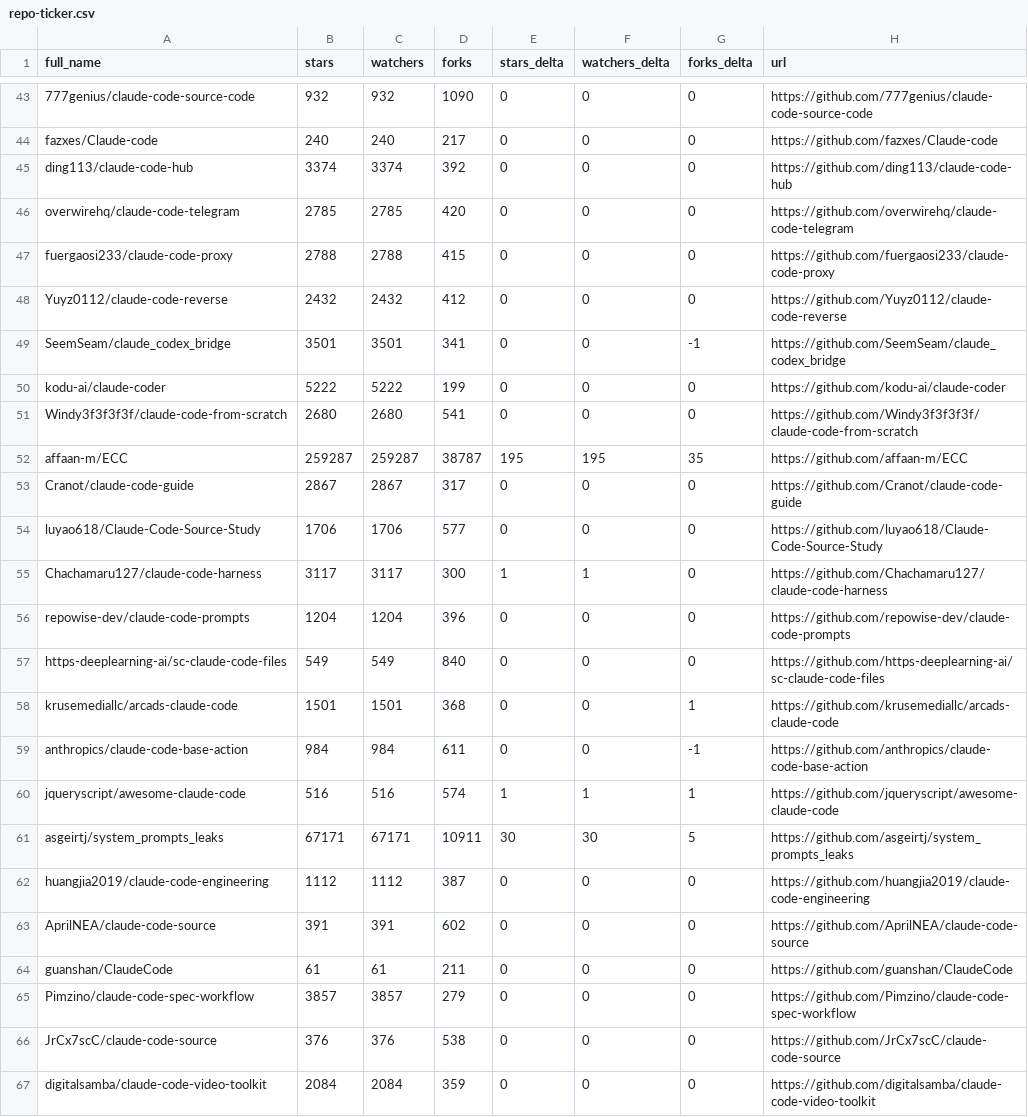
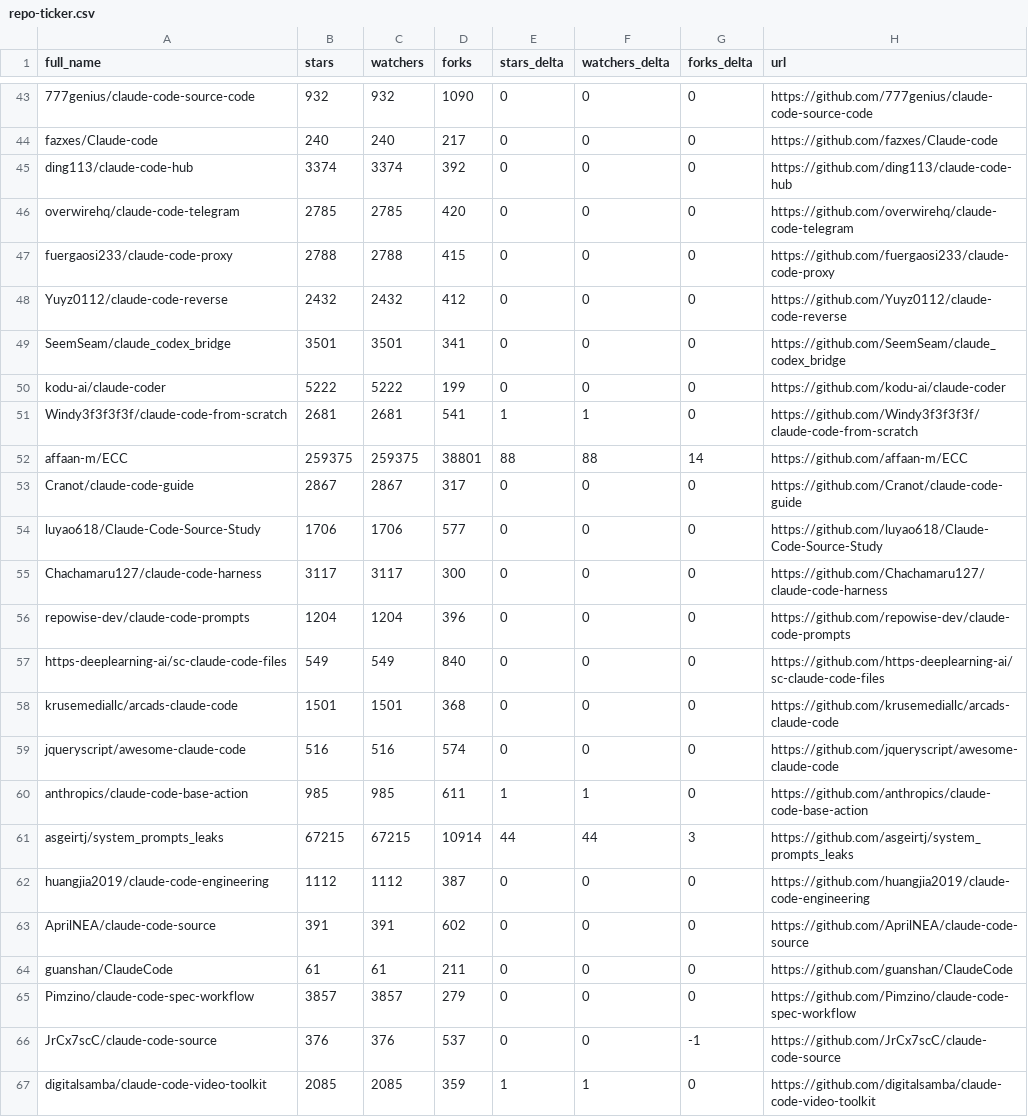
Before and after one commit to jarredh/awesome-claude-code, a CSV file: data/repo-ticker.csv, drawn as a sheet; only a part is shown, gaps mark what is left out; the diff covers the shown part only.

```diff
--- a/data/repo-ticker.csv
+++ b/data/repo-ticker.csv
@@ -48,15 +48,15 @@ fuergaosi233/claude-code-proxy,2788,2788,415,0,0,0,https://github.com/fuergaosi2
 Yuyz0112/claude-code-reverse,2432,2432,412,0,0,0,https://github.com/Yuyz0112/claude-code-reverse
-SeemSeam/claude_codex_bridge,3501,3501,341,0,0,-1,https://github.com/SeemSeam/claude_codex_bridge
+SeemSeam/claude_codex_bridge,3501,3501,341,0,0,0,https://github.com/SeemSeam/claude_codex_bridge
 kodu-ai/claude-coder,5222,5222,199,0,0,0,https://github.com/kodu-ai/claude-coder
-Windy3f3f3f3f/claude-code-from-scratch,2680,2680,541,0,0,0,https://github.com/Windy3f3f3f3f/claude-code-from-scratch
-affaan-m/ECC,259287,259287,38787,195,195,35,https://github.com/affaan-m/ECC
+Windy3f3f3f3f/claude-code-from-scratch,2681,2681,541,1,1,0,https://github.com/Windy3f3f3f3f/claude-code-from-scratch
+affaan-m/ECC,259375,259375,38801,88,88,14,https://github.com/affaan-m/ECC
 Cranot/claude-code-guide,2867,2867,317,0,0,0,https://github.com/Cranot/claude-code-guide
 luyao618/Claude-Code-Source-Study,1706,1706,577,0,0,0,https://github.com/luyao618/Claude-Code-Source-Study
-Chachamaru127/claude-code-harness,3117,3117,300,1,1,0,https://github.com/Chachamaru127/claude-code-harness
+Chachamaru127/claude-code-harness,3117,3117,300,0,0,0,https://github.com/Chachamaru127/claude-code-harness
 repowise-dev/claude-code-prompts,1204,1204,396,0,0,0,https://github.com/repowise-dev/claude-code-prompts
 https-deeplearning-ai/sc-claude-code-files,549,549,840,0,0,0,https://github.com/https-deeplearning-ai/sc-claude-code-files
-krusemediallc/arcads-claude-code,1501,1501,368,0,0,1,https://github.com/krusemediallc/arcads-claude-code
-anthropics/claude-code-base-action,984,984,611,0,0,-1,https://github.com/anthropics/claude-code-base-action
-jqueryscript/awesome-claude-code,516,516,574,1,1,1,https://github.com/jqueryscript/awesome-claude-code
-asgeirtj/system_prompts_leaks,67171,67171,10911,30,30,5,https://github.com/asgeirtj/system_prompts_leaks
+krusemediallc/arcads-claude-code,1501,1501,368,0,0,0,https://github.com/krusemediallc/arcads-claude-code
+jqueryscript/awesome-claude-code,516,516,574,0,0,0,https://github.com/jqueryscript/awesome-claude-code
+anthropics/claude-code-base-action,985,985,611,1,1,0,https://github.com/anthropics/claude-code-base-action
+asgeirtj/system_prompts_leaks,67215,67215,10914,44,44,3,https://github.com/asgeirtj/system_prompts_leaks
 huangjia2019/claude-code-engineering,1112,1112,387,0,0,0,https://github.com/huangjia2019/claude-code-engineering
@@ -65,3 +65,3 @@ guanshan/ClaudeCode,61,61,211,0,0,0,https://github.com/guanshan/ClaudeCode
 Pimzino/claude-code-spec-workflow,3857,3857,279,0,0,0,https://github.com/Pimzino/claude-code-spec-workflow
-JrCx7scC/claude-code-source,376,376,538,0,0,0,https://github.com/JrCx7scC/claude-code-source
-digitalsamba/claude-code-video-toolkit,2084,2084,359,0,0,0,https://github.com/digitalsamba/claude-code-video-toolkit
+JrCx7scC/claude-code-source,376,376,537,0,0,-1,https://github.com/JrCx7scC/claude-code-source
+digitalsamba/claude-code-video-toolkit,2085,2085,359,1,1,0,https://github.com/digitalsamba/claude-code-video-toolkit
```
Also changed, not shown: 1 added row, 1 removed row, 1 moved row and 119 edited cells elsewhere in this file, 4 other files.
